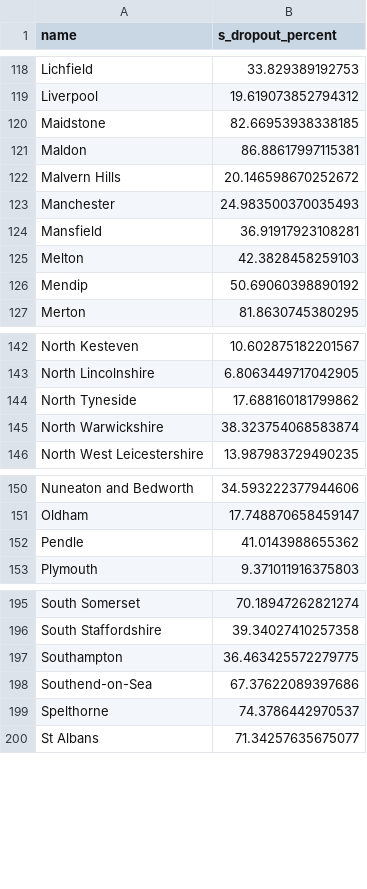
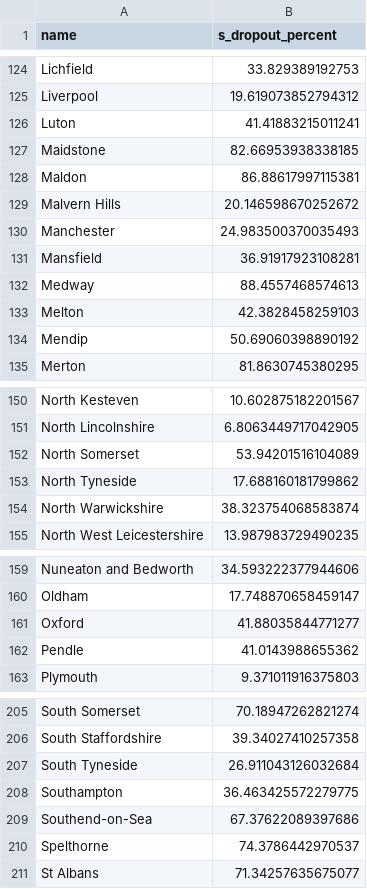
Before and after one commit to theosanderson/adhoc_covid, a CSV file: phe_graph/output.csv, drawn as a sheet; only a part is shown, gaps mark what is left out; the diff covers the shown part only.

```diff
--- a/phe_graph/output.csv
+++ b/phe_graph/output.csv
@@ -119,2 +125,3 @@ Lichfield,33.829389192753
 Liverpool,19.619073852794312
+Luton,41.41883215011241
 Maidstone,82.66953938338185
@@ -124,2 +131,3 @@ Manchester,24.983500370035493
 Mansfield,36.91917923108281
+Medway,88.4557468574613
 Melton,42.3828458259103
@@ -143,2 +151,3 @@ North Kesteven,10.602875182201567
 North Lincolnshire,6.8063449717042905
+North Somerset,53.94201516104089
 North Tyneside,17.688160181799862
@@ -151,2 +160,3 @@ Nuneaton and Bedworth,34.593222377944606
 Oldham,17.748870658459147
+Oxford,41.88035844771277
 Pendle,41.0143988655362
@@ -196,2 +206,3 @@ South Somerset,70.18947262821274
 South Staffordshire,39.34027410257358
+South Tyneside,26.911043126032684
 Southampton,36.463425572279775
```
Also changed, not shown: 6 added rows elsewhere in this file, 9 other files.
